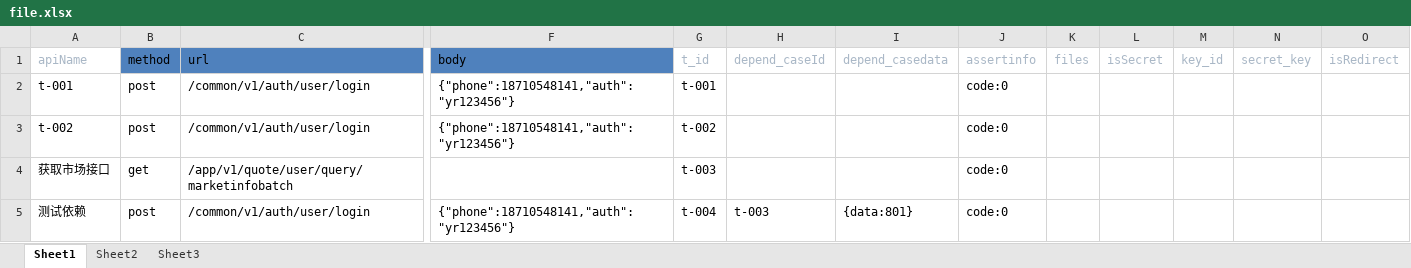
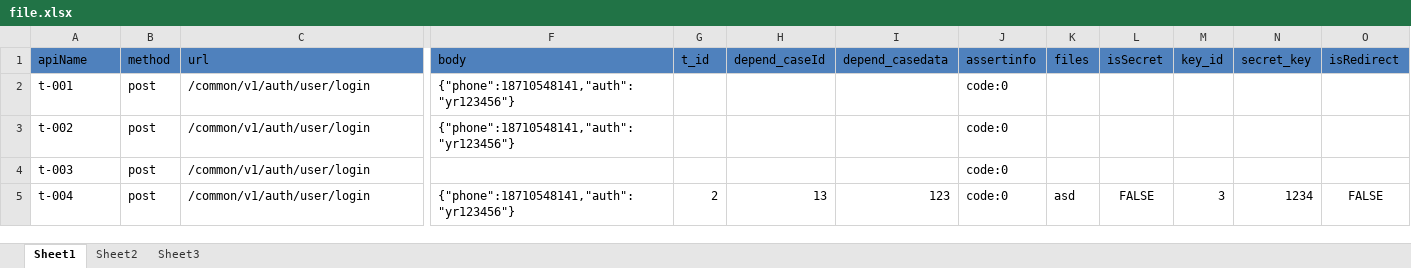
Before and after one commit to weinan123/antoInterfacePlatform, an Excel workbook: main/postfiles/file.xlsx, sheet Sheet1, drawn as a sheet; only a part is shown, gaps mark what is left out; values as stored, in another font and other column widths than the file's, no borders; removed rows and columns are numbered as before the commit, all else as after; rows hold the shown columns only; the diff names each change by its address in the sheet, - before the commit and + after, or states it on an @@ line.

```diff
--- a/main/postfiles/file.xlsx (sheet Sheet1)
+++ b/main/postfiles/file.xlsx (sheet Sheet1)
@@ A1 fill: none → #4F81BD, text colour: #A9B7C6 → black @@
@@ G1:O1 fill: none → #4F81BD, text colour: #A9B7C6 → black @@
-G2 (t_id): t-001
+G2 (t_id): (empty)
-G3 (t_id): t-002
+G3 (t_id): (empty)
-row 4: 获取市场接口 | get | /app/v1/quote/user/query/marketinfobatch |  | t-003 |  |  | code:0
-row 5: 测试依赖 | post | /common/v1/auth/user/login | {"phone":18710548141,"auth":"yr123456"} | t-004 | t-003 | {data:801} | code:0
+row 4: t-003 | post | /common/v1/auth/user/login |  |  |  |  | code:0
+row 5: t-004 | post | /common/v1/auth/user/login | {"phone":18710548141,"auth":"yr123456"} | 2 | 13 | 123 | code:0 | asd | FALSE | 3 | 1234 | FALSE
```
Also changed, not shown: 1 other file.
